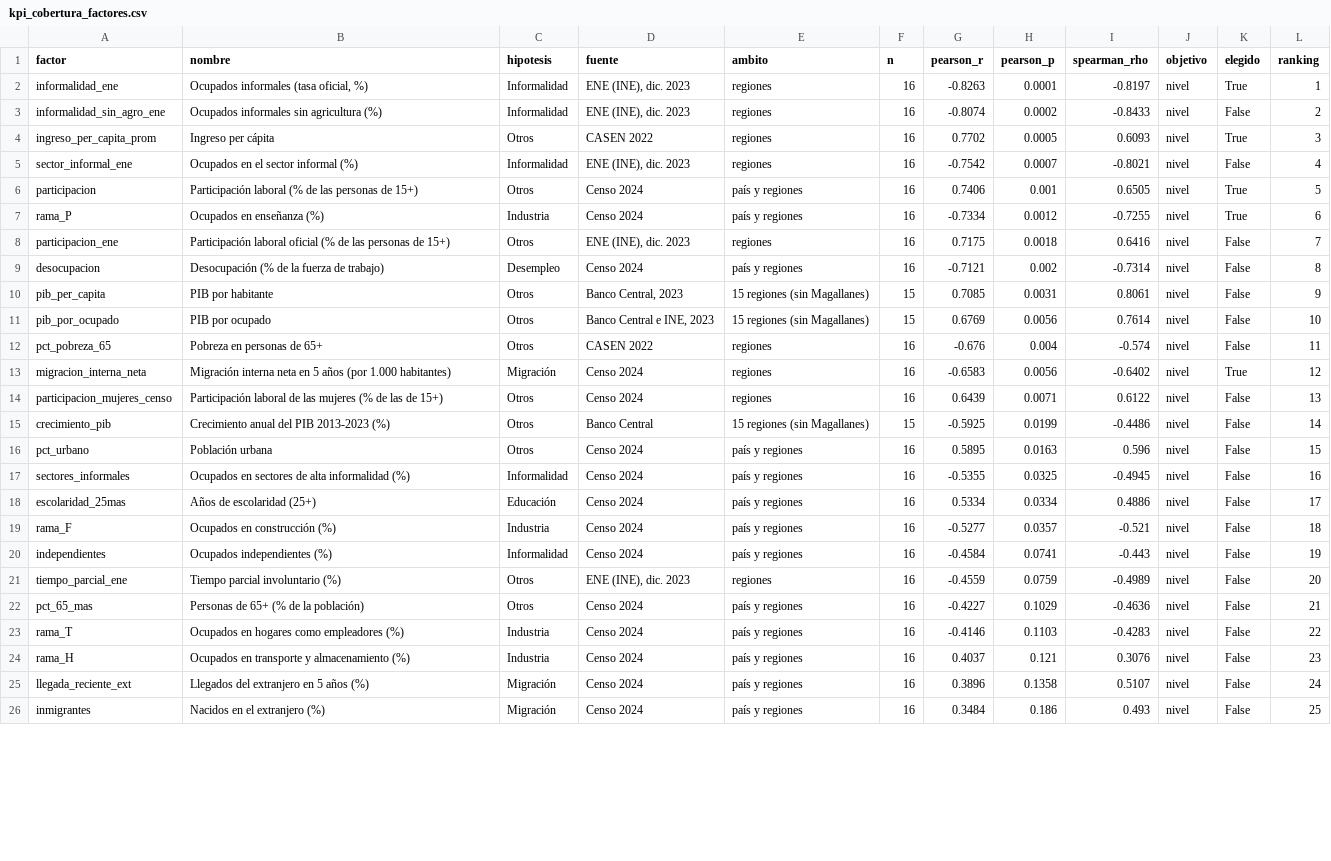
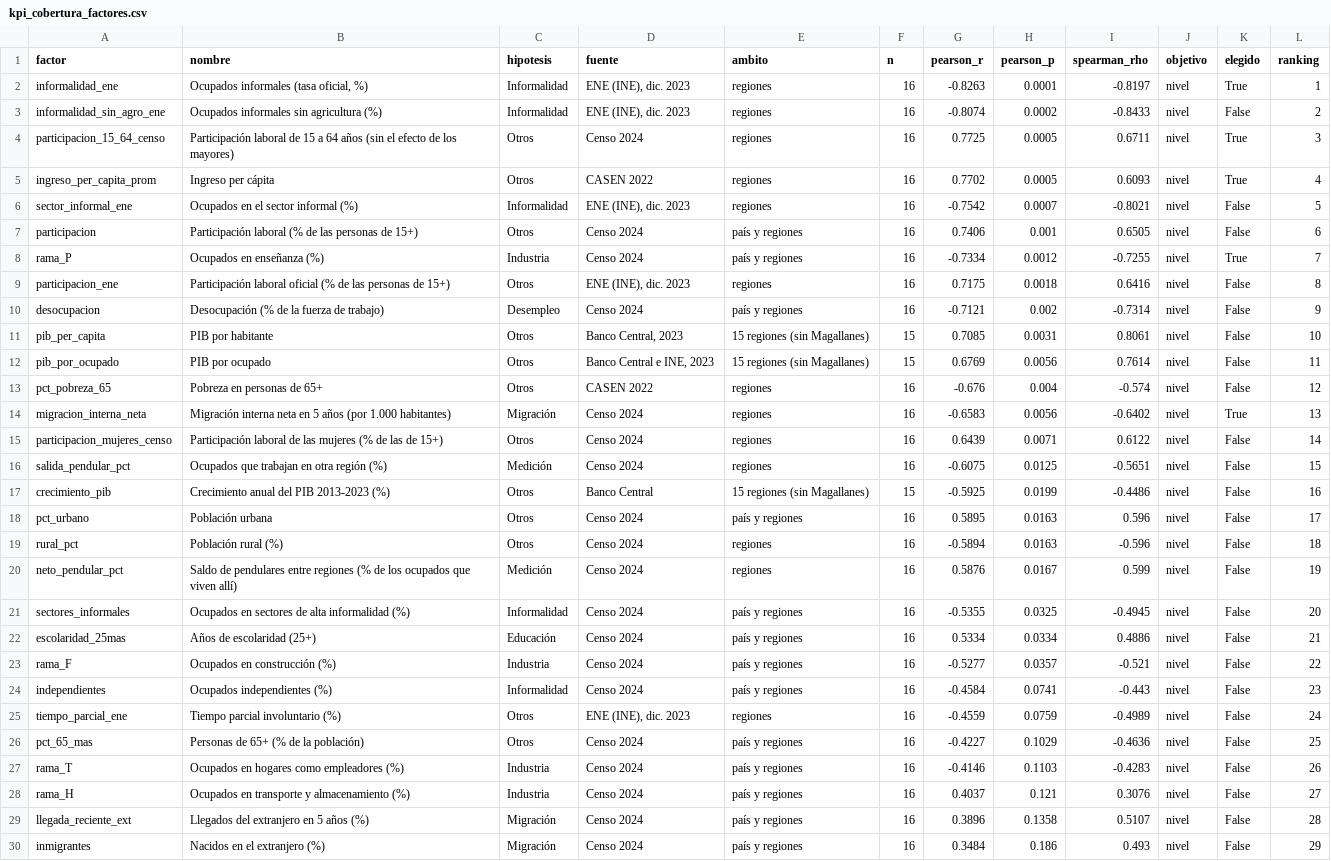
Before and after one commit to SoerenM2345/envejecimiento-pensiones-chile, a CSV file: Data processed/kpi_cobertura_factores.csv, drawn as a sheet; only a part is shown; addresses are those after the commit; the diff covers the shown part only; the diff names each change by its address in the sheet, - before the commit and + after, or states it on an @@ line.

```diff
--- a/Data processed/kpi_cobertura_factores.csv
+++ b/Data processed/kpi_cobertura_factores.csv
+row 4: participacion_15_64_censo | Participación laboral de 15 a 64 años (sin el efecto de los mayores) | Otros | Censo 2024 | regiones | 16 | 0.7725 | 0.0005 | 0.6711 | nivel | True | 3
-L5 (ranking): 3
+L5 (ranking): 4
-L6 (ranking): 4
+L6 (ranking): 5
-K7 (elegido): True
+K7 (elegido): False
-L7 (ranking): 5
+L7 (ranking): 6
-L8 (ranking): 6
+L8 (ranking): 7
-L9 (ranking): 7
+L9 (ranking): 8
-L10 (ranking): 8
+L10 (ranking): 9
-L11 (ranking): 9
+L11 (ranking): 10
-L12 (ranking): 10
+L12 (ranking): 11
-L13 (ranking): 11
+L13 (ranking): 12
-L14 (ranking): 12
+L14 (ranking): 13
-L15 (ranking): 13
+L15 (ranking): 14
+row 16: salida_pendular_pct | Ocupados que trabajan en otra región (%) | Medición | Censo 2024 | regiones | 16 | -0.6075 | 0.0125 | -0.5651 | nivel | False | 15
-L17 (ranking): 14
+L17 (ranking): 16
-L18 (ranking): 15
+L18 (ranking): 17
+row 19: rural_pct | Población rural (%) | Otros | Censo 2024 | regiones | 16 | -0.5894 | 0.0163 | -0.596 | nivel | False | 18
+row 20: neto_pendular_pct | Saldo de pendulares entre regiones (% de los ocupados que viven allí) | Medición | Censo 2024 | regiones | 16 | 0.5876 | 0.0167 | 0.599 | nivel | False | 19
-L21 (ranking): 16
+L21 (ranking): 20
-L22 (ranking): 17
+L22 (ranking): 21
-L23 (ranking): 18
+L23 (ranking): 22
-L24 (ranking): 19
+L24 (ranking): 23
-L25 (ranking): 20
+L25 (ranking): 24
-L26 (ranking): 21
+L26 (ranking): 25
-L27 (ranking): 22
+L27 (ranking): 26
-L28 (ranking): 23
+L28 (ranking): 27
-L29 (ranking): 24
+L29 (ranking): 28
-L30 (ranking): 25
+L30 (ranking): 29
```
Also changed, not shown: 1 added row and 9 edited cells elsewhere in this file, Data processed/kpi_cobertura_regiones.csv, 16 other files.
